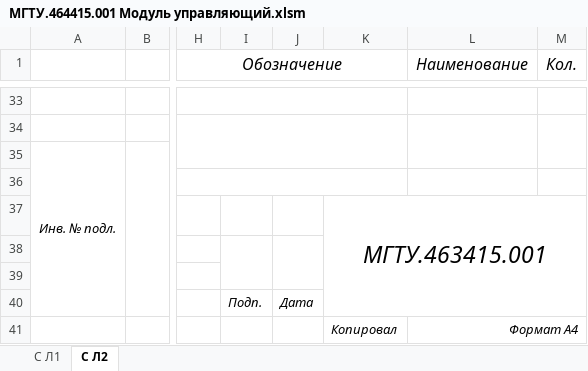
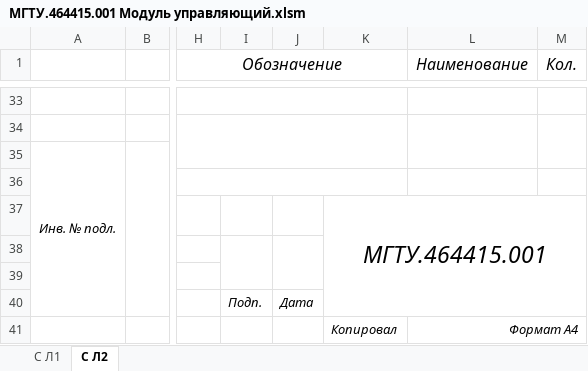
Before and after one commit to KaisLissera/IR-motion-sensor, an Excel workbook: Doc/МГТУ.464415.001 Модуль управляющий.xlsm, sheet С Л2, drawn as a sheet; only a part is shown, gaps mark what is left out; values as stored, in another font and other column widths than the file's, no borders; the diff names each change by its address in the sheet, - before the commit and + after, or states it on an @@ line.

```diff
--- a/Doc/МГТУ.464415.001 Модуль управляющий.xlsm (sheet С Л2)
+++ b/Doc/МГТУ.464415.001 Модуль управляющий.xlsm (sheet С Л2)
-K37: МГТУ.463415.001
+K37: МГТУ.464415.001
```
Also changed, not shown: sheet С Л1, Doc/МГТУ.464415.002 Модуль инфракрасный.xlsm, 8 other files.
